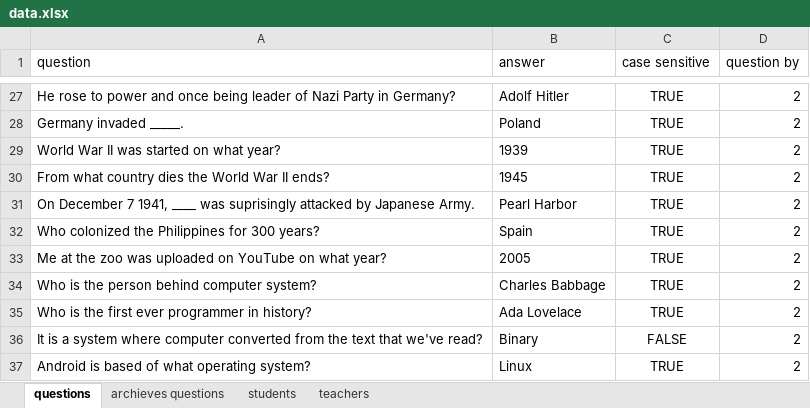
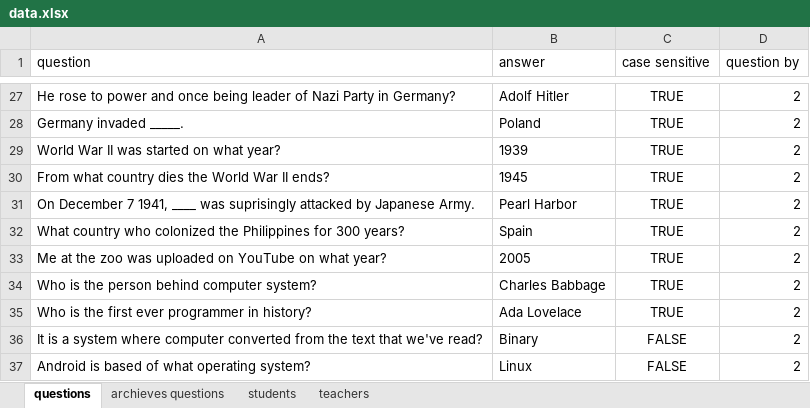
Before and after one commit to RyannKim327/Python-Programming-Compillation, an Excel workbook: GUI/final project/data.xlsx, sheet questions, drawn as a sheet; only a part is shown, gaps mark what is left out; values as stored, in another font and other column widths than the file's, no borders; the diff names each change by its address in the sheet, - before the commit and + after, or states it on an @@ line.

```diff
--- a/GUI/final project/data.xlsx (sheet questions)
+++ b/GUI/final project/data.xlsx (sheet questions)
-A32 (question): Who colonized the…
+A32 (question): What country who colonized the…
-C37 (case sensitive): TRUE
+C37 (case sensitive): FALSE
```
Also changed, not shown: sheet students, 2 other files.
